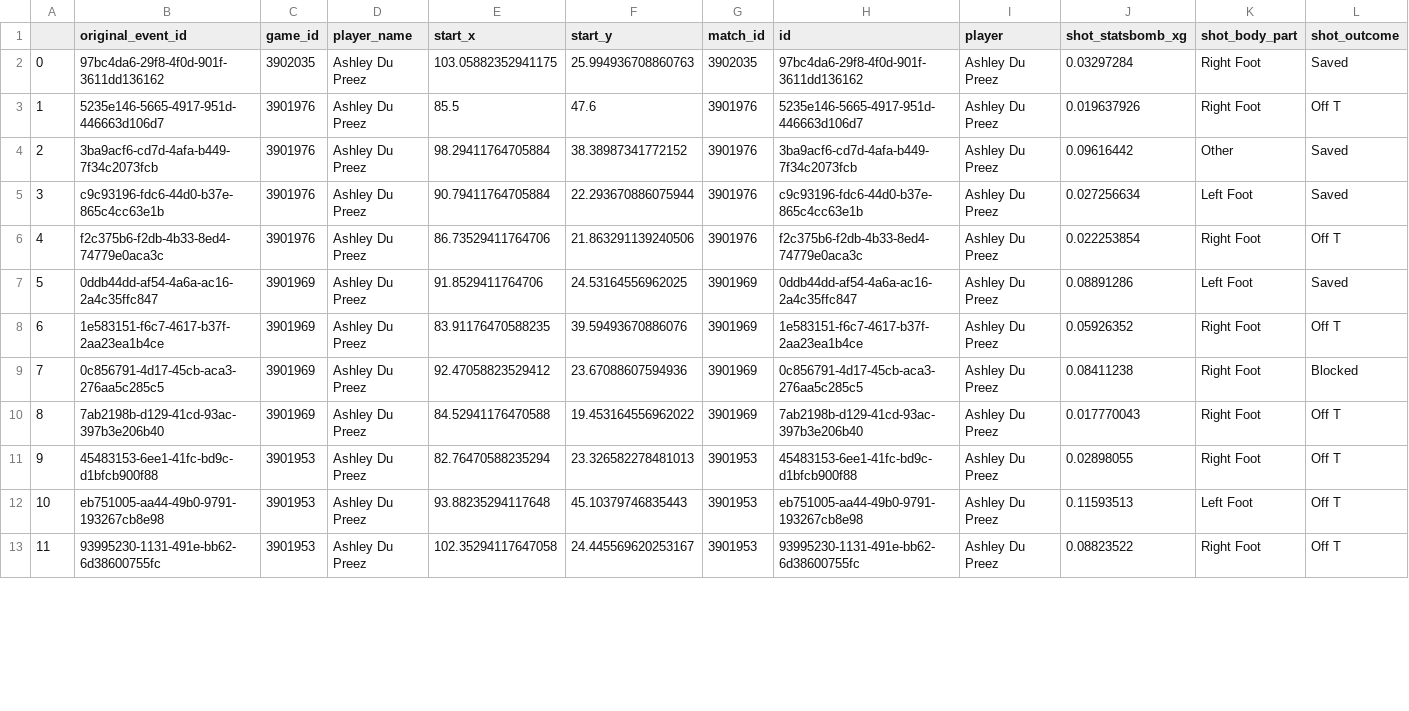
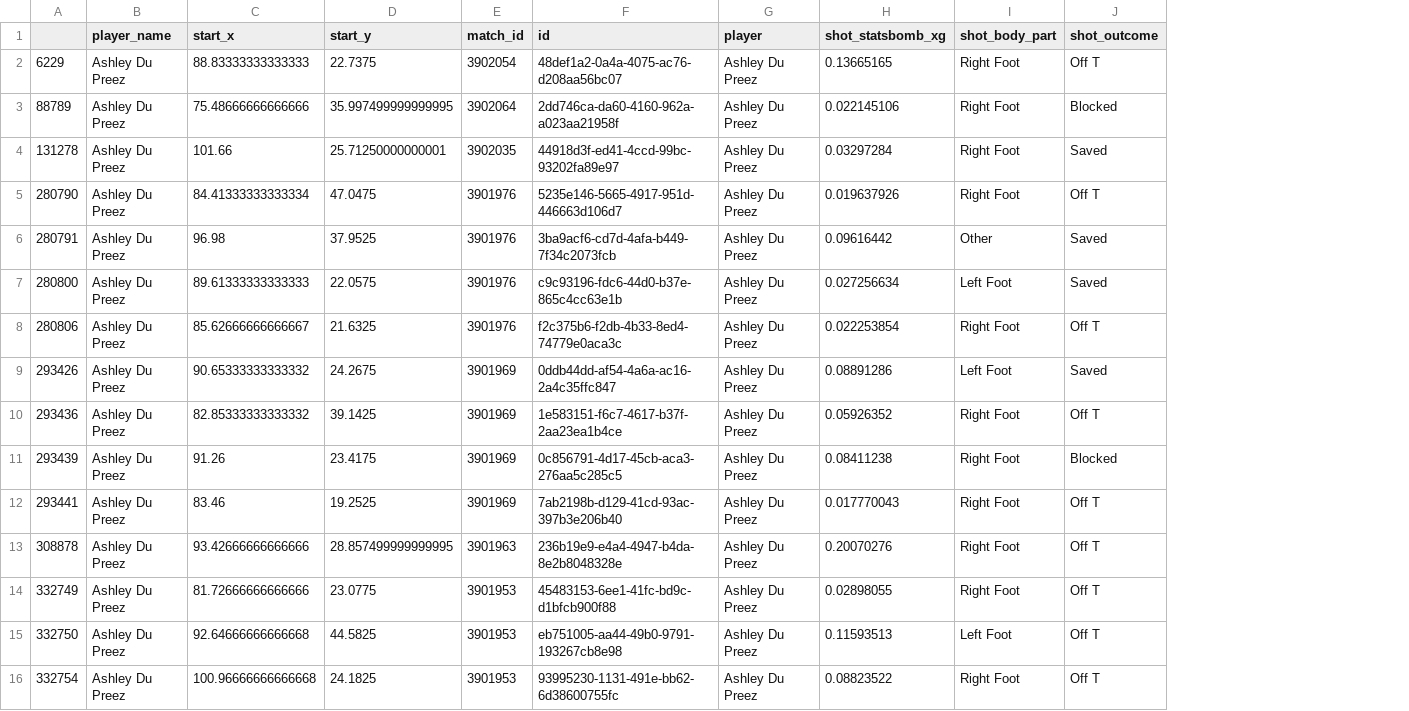
Before and after one commit to TaahirBhorat/Striker_KC, a CSV file: data/ashleyshots.csv, drawn as a sheet; only a part is shown; removed rows and columns are numbered as before the commit, all else as after; the diff covers the shown part only; the diff names each change by its address in the sheet, - before the commit and + after, or states it on an @@ line.

```diff
--- a/data/ashleyshots.csv
+++ b/data/ashleyshots.csv
-column A, rows 2-13: 0 | 1 | 2 | 3 | 4 | 5 | 6 | 7 | 8 | 9 | 10 | 11
-column B (original_event_id), rows 2-13: 97bc4da6-29f8-4f0d-901f-3611dd136162 | 5235e146-5665-4917-951d-446663d106d7 | 3ba9acf6-cd7d-4afa-b449-7f34c2073fcb | c9c93196-fdc6-44d0-b37e-865c4cc63e1b | f2c375b6-f2db-4b33-8ed4-74779e0aca3c | 0ddb44dd-af54-4a6a-ac16-2a4c35ffc847 | 1e583151-f6c7-4617-b37f-2aa23ea1b4ce | 0c856791-4d17-45cb-aca3-276aa5c285c5 | 7ab2198b-d129-41cd-93ac-397b3e206b40 | 45483153-6ee1-41fc-bd9c-d1bfcb900f88 | eb751005-aa44-49b0-9791-193267cb8e98 | 93995230-1131-491e-bb62-6d38600755fc
-column C (game_id), rows 2-13: 3902035 | 3901976 | 3901976 | 3901976 | 3901976 | 3901969 | 3901969 | 3901969 | 3901969 | 3901953 | 3901953 | 3901953
+column A, rows 4-12: 131278 | 280790 | 280791 | 280800 | 280806 | 293426 | 293436 | 293439 | 293441; rows 14-16: 332749 | 332750 | 332754
+row 2: 6229 | Ashley Du Preez | 88.83333333333333 | 22.7375 | 3902054 | 48def1a2-0a4a-4075-ac76-d208aa56bc07 | Ashley Du Preez | 0.13665165 | Right Foot | Off T
+row 3: 88789 | Ashley Du Preez | 75.48666666666666 | 35.997499999999995 | 3902064 | 2dd746ca-da60-4160-962a-a023aa21958f | Ashley Du Preez | 0.022145106 | Right Foot | Blocked
-C4 (start_x): 103.05882352941175
+C4 (start_x): 101.66
-D4 (start_y): 25.994936708860763
+D4 (start_y): 25.71250000000001
-F4 (id): 97bc4da6-29f8-4f0d-901f-3611dd136162
+F4 (id): 44918d3f-ed41-4ccd-99bc-93202fa89e97
-C5 (start_x): 85.5
+C5 (start_x): 84.41333333333334
-D5 (start_y): 47.6
+D5 (start_y): 47.0475
-C6 (start_x): 98.29411764705884
+C6 (start_x): 96.98
-D6 (start_y): 38.38987341772152
+D6 (start_y): 37.9525
-C7 (start_x): 90.79411764705884
+C7 (start_x): 89.61333333333333
-D7 (start_y): 22.293670886075944
+D7 (start_y): 22.0575
-C8 (start_x): 86.73529411764706
+C8 (start_x): 85.62666666666667
-D8 (start_y): 21.863291139240506
+D8 (start_y): 21.6325
-C9 (start_x): 91.8529411764706
+C9 (start_x): 90.65333333333332
-D9 (start_y): 24.53164556962025
+D9 (start_y): 24.2675
-C10 (start_x): 83.91176470588235
+C10 (start_x): 82.85333333333332
-D10 (start_y): 39.59493670886076
+D10 (start_y): 39.1425
-C11 (start_x): 92.47058823529412
+C11 (start_x): 91.26
-D11 (start_y): 23.67088607594936
+D11 (start_y): 23.4175
-C12 (start_x): 84.52941176470588
+C12 (start_x): 83.46
-D12 (start_y): 19.453164556962022
+D12 (start_y): 19.2525
+row 13: 308878 | Ashley Du Preez | 93.42666666666666 | 28.857499999999995 | 3901963 | 236b19e9-e4a4-4947-b4da-8e2b8048328e | Ashley Du Preez | 0.20070276 | Right Foot | Off T
-C14 (start_x): 82.76470588235294
+C14 (start_x): 81.72666666666666
-D14 (start_y): 23.326582278481013
+D14 (start_y): 23.0775
-C15 (start_x): 93.88235294117648
+C15 (start_x): 92.64666666666668
-D15 (start_y): 45.10379746835443
+D15 (start_y): 44.5825
-C16 (start_x): 102.35294117647058
+C16 (start_x): 100.96666666666668
-D16 (start_y): 24.445569620253167
+D16 (start_y): 24.1825
```
Also changed, not shown: 6 edited cells elsewhere in this file, data/iqraamshots.csv.
